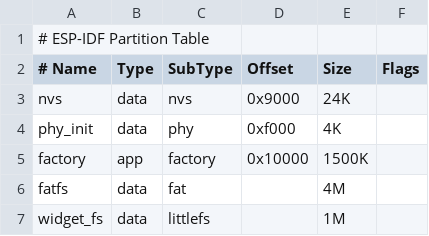
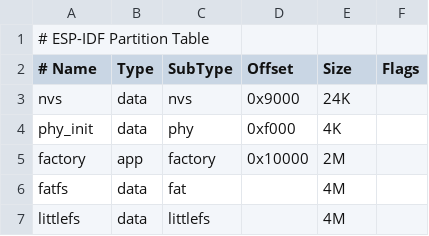
Before and after one commit to ekosboard/firmware, a CSV file: src/partitions.csv, drawn as a sheet.

Commit message:
refactor(filesystem): rename widget_fs partition to littlefs and unify base path
- Rename partition "widget_fs" → "littlefs" in lfs_init, partitions.csv, and CMake
- Replace hardcoded "/widget_fs" with LFS_BASE_PATH constant
- Adjust factory app partition size (1.5M → 2M) and increase littlefs partition to 4M
- Update logs and file utilities to use LFS_BASE_PATH

```diff
--- a/src/partitions.csv
+++ b/src/partitions.csv
@@ -4,4 +4,4 @@ nvs      ,data   ,nvs        ,0x9000     ,24K    ,
 phy_init ,data   ,phy        ,0xf000     ,4K     ,
-factory  ,app    ,factory    ,0x10000    ,1500K  ,
+factory  ,app    ,factory    ,0x10000    ,2M     ,
 fatfs    ,data   ,fat        ,           ,4M     ,
-widget_fs,data   ,littlefs   ,           ,1M     ,
+littlefs ,data   ,littlefs   ,           ,4M     ,
```
Also changed, not shown: 4 other files.
